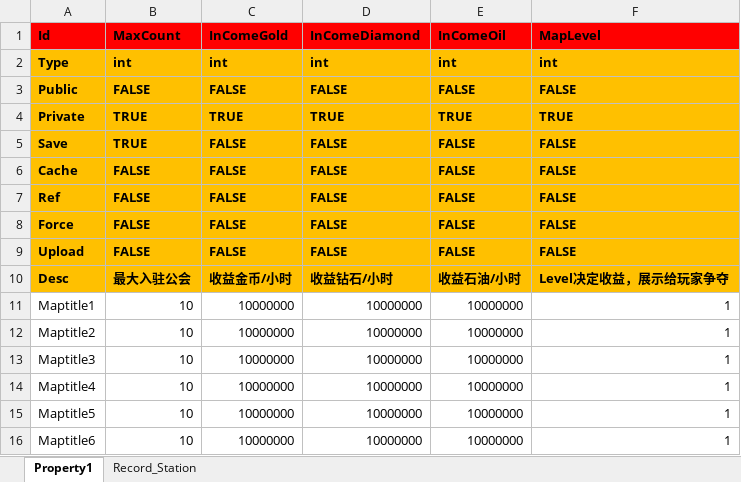
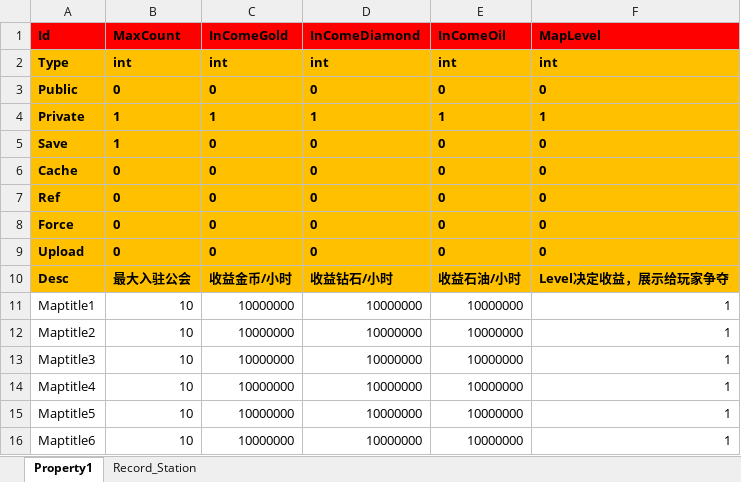
Before and after one commit to hu-81/NoahGameFramee, an Excel workbook: _Out/NFDataCfg/Excel/Map.xlsx, sheet Property1, drawn as a sheet; only a part is shown; values as stored, in another font and other column widths than the file's, no borders; the diff names each change by its address in the sheet, - before the commit and + after, or states it on an @@ line.

```diff
--- a/_Out/NFDataCfg/Excel/Map.xlsx (sheet Property1)
+++ b/_Out/NFDataCfg/Excel/Map.xlsx (sheet Property1)
-B3 (MaxCount): FALSE
+B3 (MaxCount): 0
-C3 (InComeGold): FALSE
+C3 (InComeGold): 0
-D3 (InComeDiamond): FALSE
+D3 (InComeDiamond): 0
-E3 (InComeOil): FALSE
+E3 (InComeOil): 0
-F3 (MapLevel): FALSE
+F3 (MapLevel): 0
-B4:B5 (MaxCount): TRUE
+B4:B5 (MaxCount): 1
-C4 (InComeGold): TRUE
+C4 (InComeGold): 1
-D4 (InComeDiamond): TRUE
+D4 (InComeDiamond): 1
-E4 (InComeOil): TRUE
+E4 (InComeOil): 1
-F4 (MapLevel): TRUE
+F4 (MapLevel): 1
-C5:C9 (InComeGold): FALSE
+C5:C9 (InComeGold): 0
-D5:D9 (InComeDiamond): FALSE
+D5:D9 (InComeDiamond): 0
-E5:E9 (InComeOil): FALSE
+E5:E9 (InComeOil): 0
-F5:F9 (MapLevel): FALSE
+F5:F9 (MapLevel): 0
-B6:B9 (MaxCount): FALSE
+B6:B9 (MaxCount): 0
```
Also changed, not shown: _Out/NFDataCfg/Excel/EffectData.xlsx, _Out/NFDataCfg/Excel/Item.xlsx, 51 other files.
